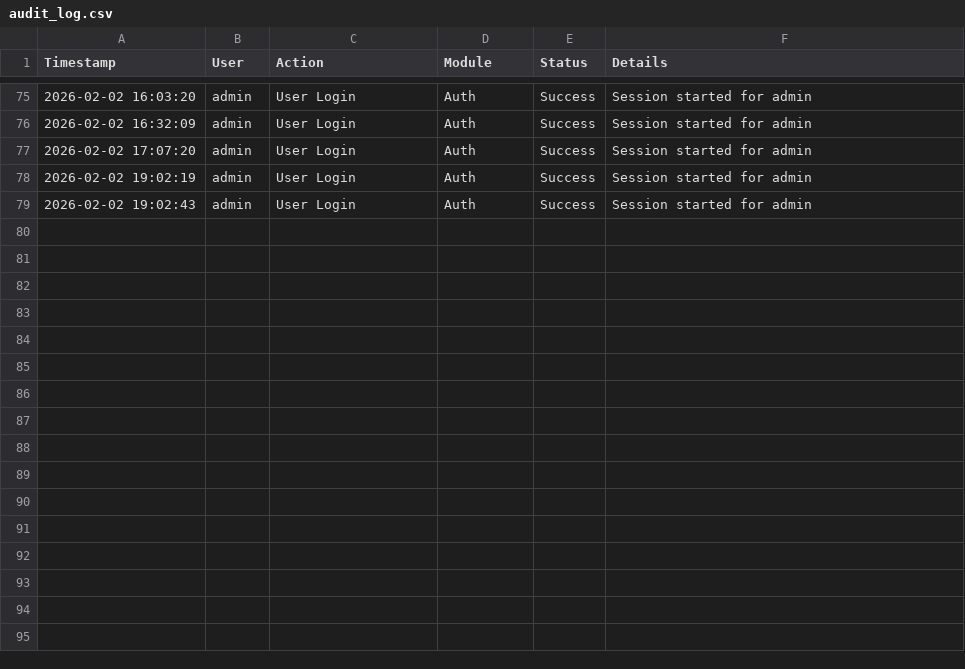
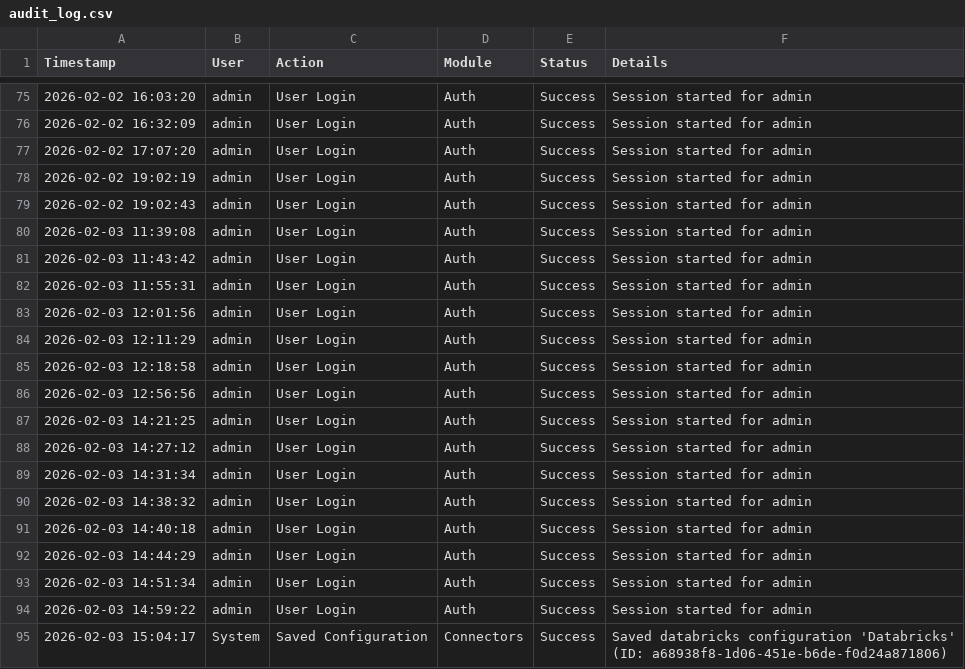
Before and after one commit to nirmal-ilink/ER-Accelerator, a CSV file: data/audit_log.csv, drawn as a sheet; only a part is shown, gaps mark what is left out.

Commit message:
DBX connector configured

```diff
--- a/data/audit_log.csv
+++ b/data/audit_log.csv
@@ -79 +79,17 @@ Timestamp,User,Action,Module,Status,Details
 2026-02-02 19:02:43,admin,User Login,Auth,Success,Session started for admin
+2026-02-03 11:39:08,admin,User Login,Auth,Success,Session started for admin
+2026-02-03 11:43:42,admin,User Login,Auth,Success,Session started for admin
+2026-02-03 11:55:31,admin,User Login,Auth,Success,Session started for admin
+2026-02-03 12:01:56,admin,User Login,Auth,Success,Session started for admin
+2026-02-03 12:11:29,admin,User Login,Auth,Success,Session started for admin
+2026-02-03 12:18:58,admin,User Login,Auth,Success,Session started for admin
+2026-02-03 12:56:56,admin,User Login,Auth,Success,Session started for admin
+2026-02-03 14:21:25,admin,User Login,Auth,Success,Session started for admin
+2026-02-03 14:27:12,admin,User Login,Auth,Success,Session started for admin
+2026-02-03 14:31:34,admin,User Login,Auth,Success,Session started for admin
+2026-02-03 14:38:32,admin,User Login,Auth,Success,Session started for admin
+2026-02-03 14:40:18,admin,User Login,Auth,Success,Session started for admin
+2026-02-03 14:44:29,admin,User Login,Auth,Success,Session started for admin
+2026-02-03 14:51:34,admin,User Login,Auth,Success,Session started for admin
+2026-02-03 14:59:22,admin,User Login,Auth,Success,Session started for admin
+2026-02-03 15:04:17,System,Saved Configuration,Connectors,Success,Saved databricks configuration 'Databricks' (ID: a68938f8-1d06-451e-b6de-f0d24a871806)
```
Also changed, not shown: 9 other files.
